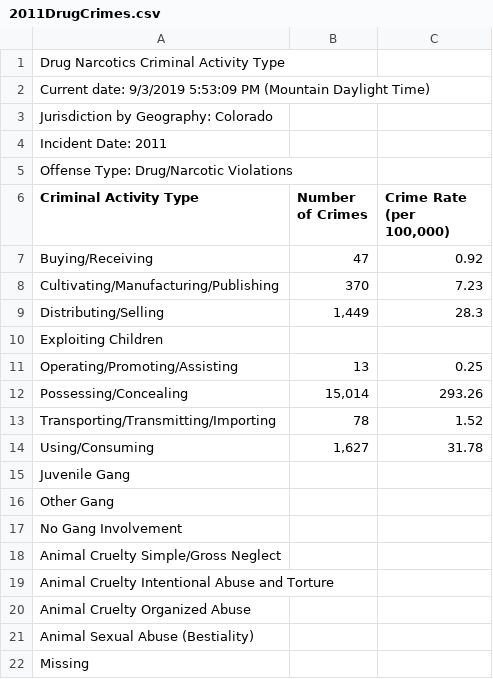
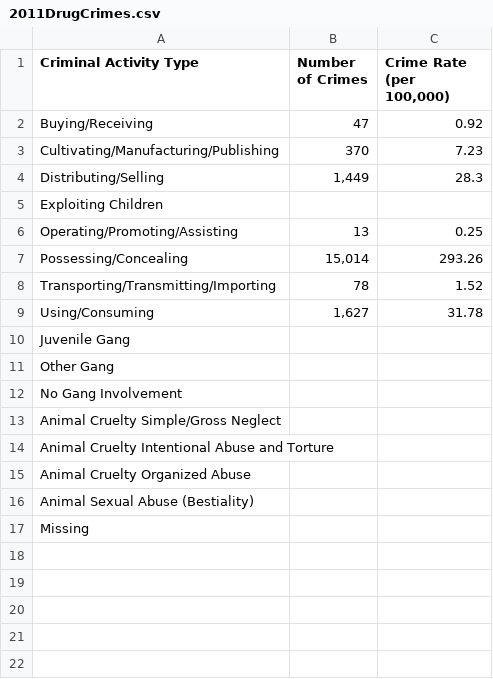
Before and after one commit to zdsteele/Project_1, a CSV file: Firestone/08-17Crime/DrugCrimes/2011DrugCrimes.csv, drawn as a sheet.

```diff
--- a/Firestone/08-17Crime/DrugCrimes/2011DrugCrimes.csv
+++ b/Firestone/08-17Crime/DrugCrimes/2011DrugCrimes.csv
@@ -1,6 +1 @@
-Drug Narcotics Criminal Activity Type,,
-Current date: 9/3/2019 5:53:09 PM (Mountain Daylight Time),,
-Jurisdiction by Geography: Colorado,,
-Incident Date: 2011,,
-Offense Type: Drug/Narcotic Violations,,
 Criminal Activity Type,Number of Crimes,"Crime Rate (per 100,000)"
```
Also changed, not shown: Firestone/08-17Crime/DrugCrimes/2008DrugCrimes.csv, Firestone/08-17Crime/DrugCrimes/2009DrugCrimes.csv, 20 other files.
